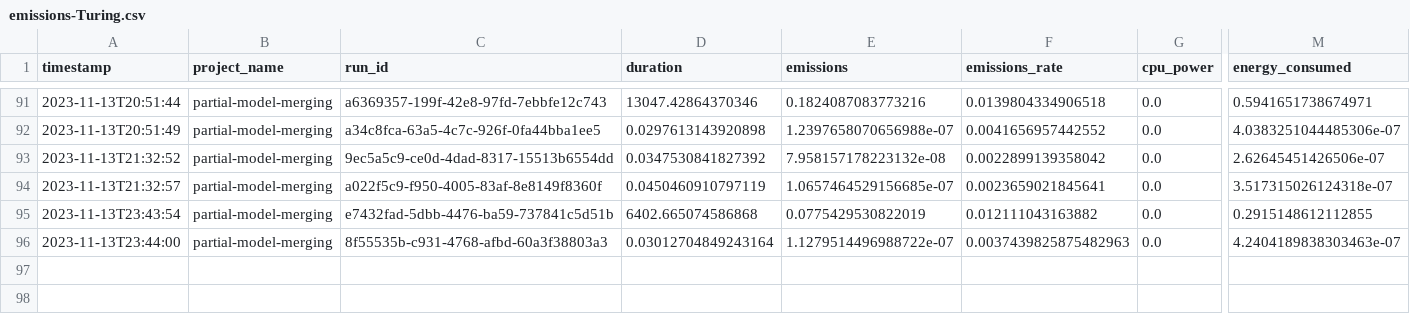
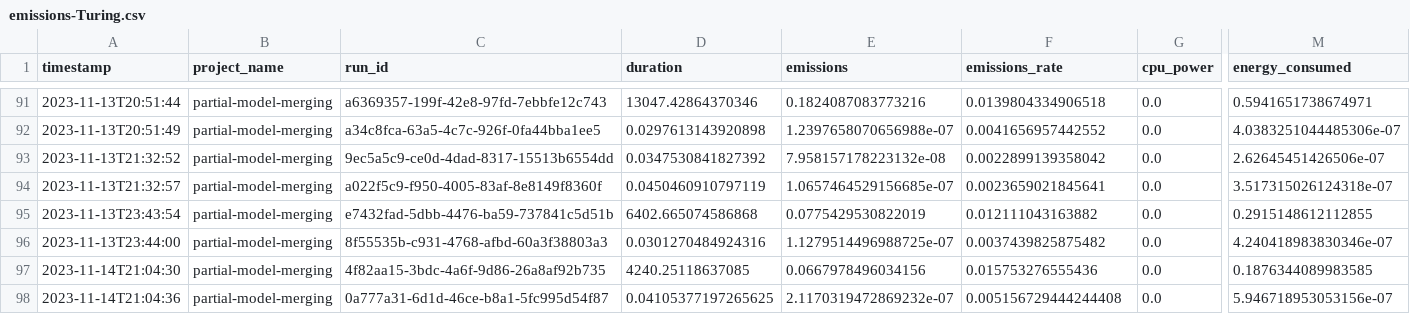
Before and after one commit to epistoteles/partial-model-merging, a CSV file: emissions-Turing.csv, drawn as a sheet; only a part is shown, gaps mark what is left out; rows hold the shown columns only; the diff names each change by its address in the sheet, - before the commit and + after, or states it on an @@ line.

```diff
--- a/emissions-Turing.csv
+++ b/emissions-Turing.csv
-D96 (duration): 0.03012704849243164
+D96 (duration): 0.0301270484924316
-E96 (emissions): 1.1279514496988722e-07
+E96 (emissions): 1.1279514496988725e-07
-F96 (emissions_rate): 0.0037439825875482963
+F96 (emissions_rate): 0.0037439825875482
-M96 (energy_consumed): 4.2404189838303463e-07
+M96 (energy_consumed): 4.240418983830346e-07
+row 97: 2023-11-14T21:04:30 | partial-model-merging | 4f82aa15-3bdc-4a6f-9d86-26a8af92b735 | 4240.25118637085 | 0.0667978496034156 | 0.015753276555436 | 0.0 | 0.1876344089983585
+row 98: 2023-11-14T21:04:36 | partial-model-merging | 0a777a31-6d1d-46ce-b8a1-5fc995d54f87 | 0.04105377197265625 | 2.1170319472869232e-07 | 0.005156729444244408 | 0.0 | 5.946718953053156e-07
```
Also changed, not shown: evaluations/two_models/CIFAR10-VGG11-bn-1x-ab.csv, 15 other files.
